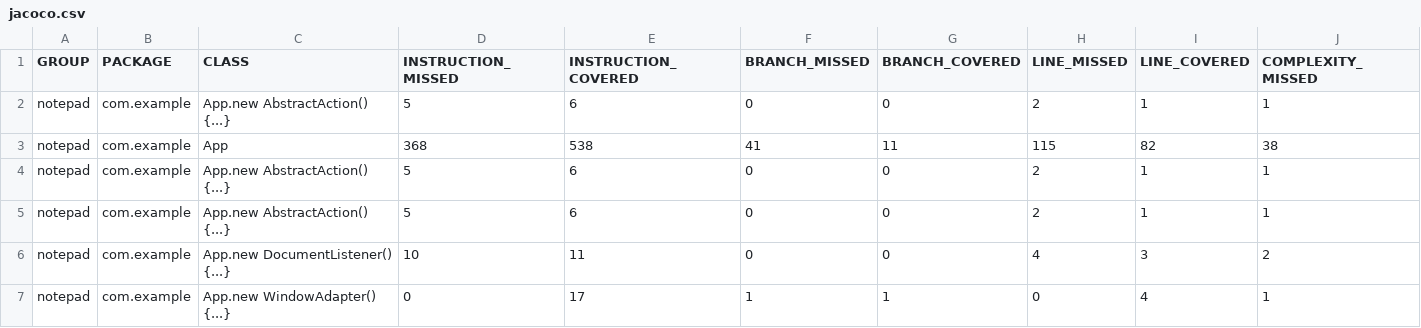
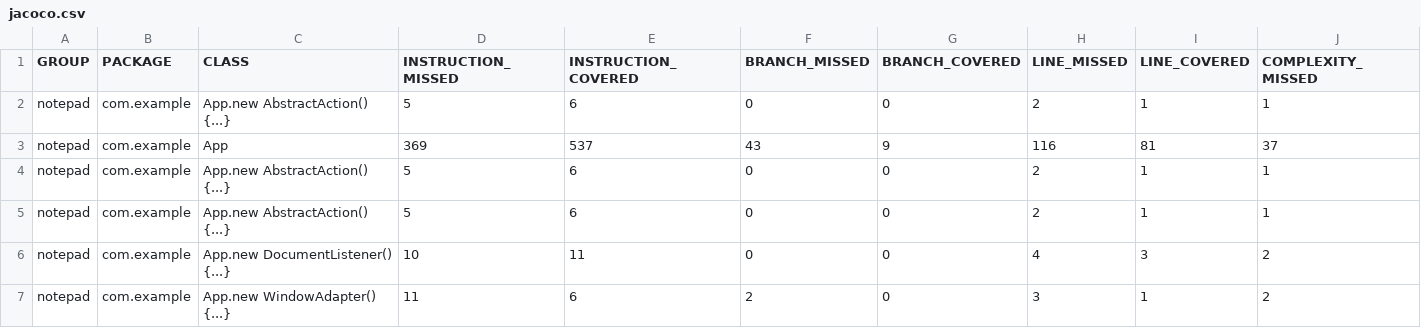
Before and after one commit to juuce79/Notepad_DV033G, a CSV file: target/site/jacoco/jacoco.csv, drawn as a sheet; only a part is shown; removed rows and columns are numbered as before the commit, all else as after; rows hold the shown columns only; the diff names each change by its address in the sheet, - before the commit and + after, or states it on an @@ line.

Commit message:
updated app with code coverage using jacoco

```diff
--- a/target/site/jacoco/jacoco.csv
+++ b/target/site/jacoco/jacoco.csv
-row 3: notepad | com.example | App | 368 | 538 | 41 | 11 | 115 | 82 | 38
+row 3: notepad | com.example | App | 369 | 537 | 43 | 9 | 116 | 81 | 37
-row 7: notepad | com.example | App.new WindowAdapter() {...} | 0 | 17 | 1 | 1 | 0 | 4 | 1
+row 7: notepad | com.example | App.new WindowAdapter() {...} | 11 | 6 | 2 | 0 | 3 | 1 | 2
```
Also changed, not shown: 15 other files.
